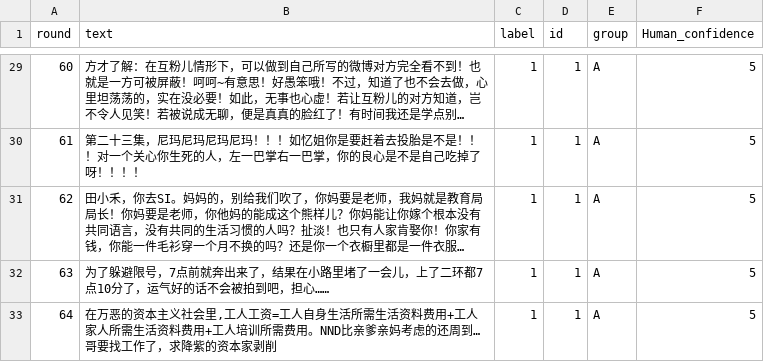
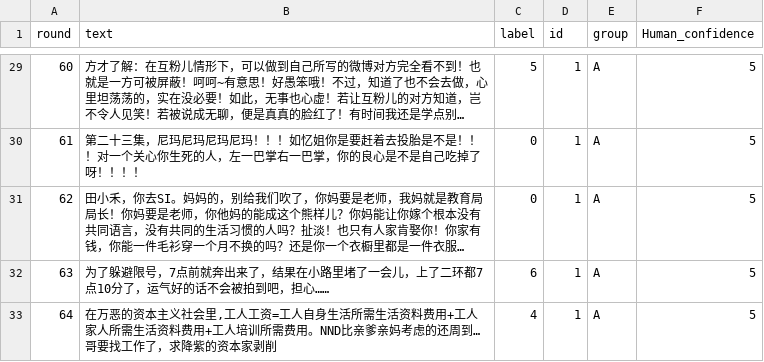
Before and after one commit to ResonaW/Co-Learning, a CSV file: watchdog_trainer/test_csv/1_A.csv, drawn as a sheet; only a part is shown, gaps mark what is left out; long unchanged cells end in …; the diff covers the shown part only; the diff names each change by its address in the sheet, - before the commit and + after, or states it on an @@ line.

```diff
--- a/watchdog_trainer/test_csv/1_A.csv
+++ b/watchdog_trainer/test_csv/1_A.csv
-C29 (label): 1
+C29 (label): 5
-C30:C31 (label): 1
+C30:C31 (label): 0
-C32 (label): 1
+C32 (label): 6
-C33 (label): 1
+C33 (label): 4
```
Also changed, not shown: 24 edited cells elsewhere in this file, watchdog_trainer/prelabel_csv/5_E.csv, watchdog_trainer/train_csv/1_A.csv, 27 other files.
